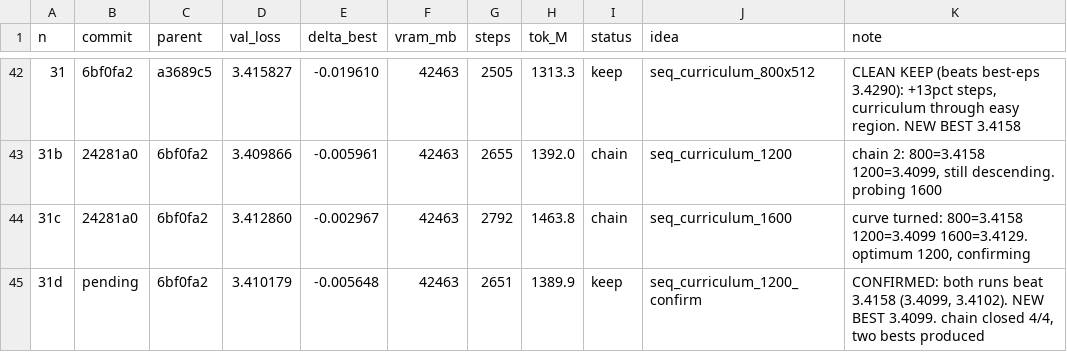
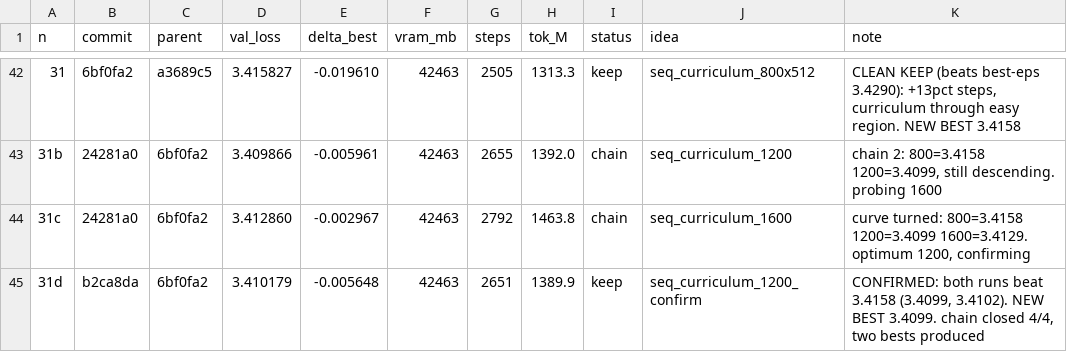
Before and after one commit to erogol/BlaGPT, a TSV file: ar/results.tsv, drawn as a sheet; only a part is shown, gaps mark what is left out.

Commit message:
ledger: 31d keep row + program.md best line

```diff
--- a/ar/results.tsv
+++ b/ar/results.tsv
@@ -44,2 +44,2 @@ n	commit	parent	val_loss	delta_best	vram_mb	steps	tok_M	status	idea	note
 31c	24281a0	6bf0fa2	3.412860	-0.002967	42463	2792	1463.8	chain	seq_curriculum_1600	curve turned: 800=3.4158 1200=3.4099 1600=3.4129. optimum 1200, confirming
-31d	pending	6bf0fa2	3.410179	-0.005648	42463	2651	1389.9	keep	seq_curriculum_1200_confirm	CONFIRMED: both runs beat 3.4158 (3.4099, 3.4102). NEW BEST 3.4099. chain closed 4/4, two bests produced
+31d	b2ca8da	6bf0fa2	3.410179	-0.005648	42463	2651	1389.9	keep	seq_curriculum_1200_confirm	CONFIRMED: both runs beat 3.4158 (3.4099, 3.4102). NEW BEST 3.4099. chain closed 4/4, two bests produced
```
Also changed, not shown: 1 other file.
